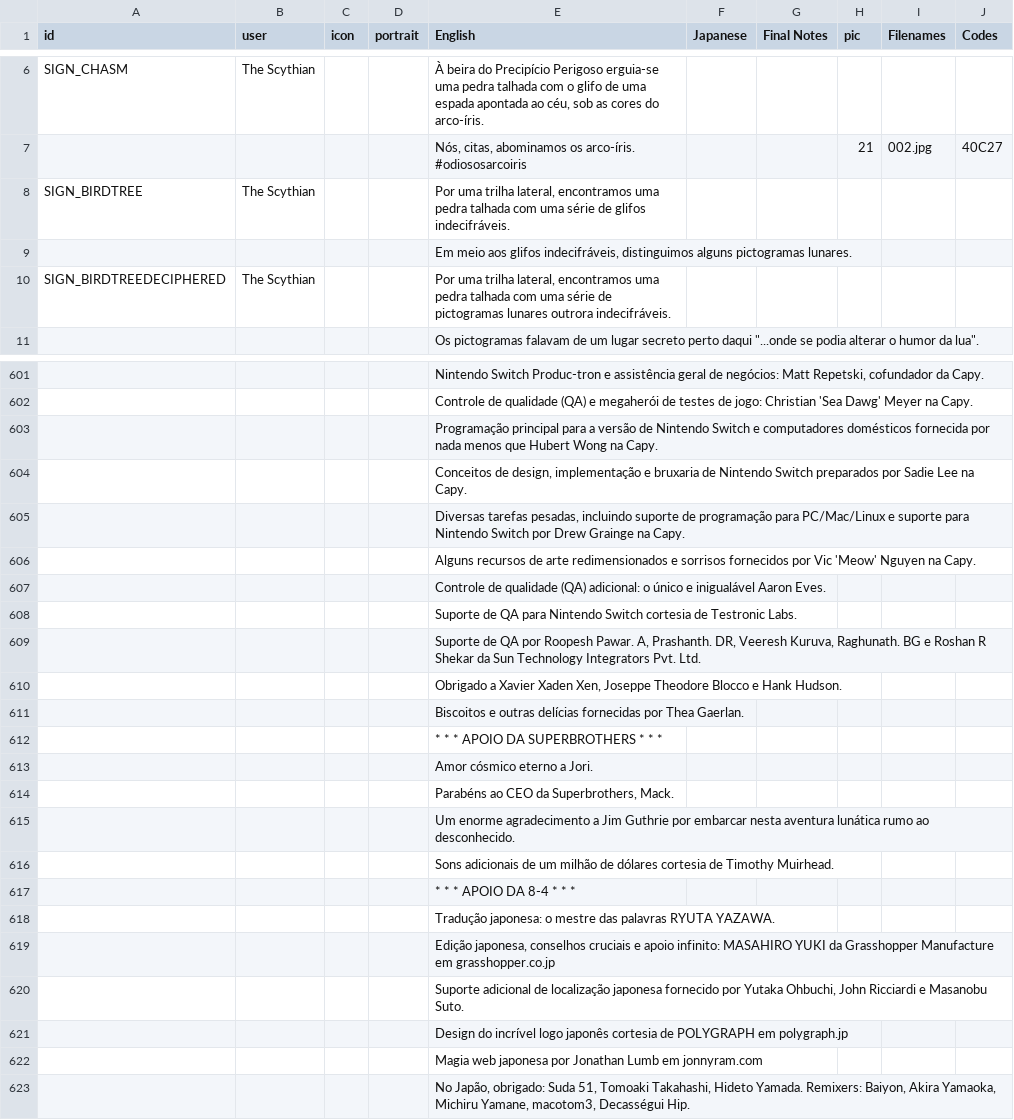
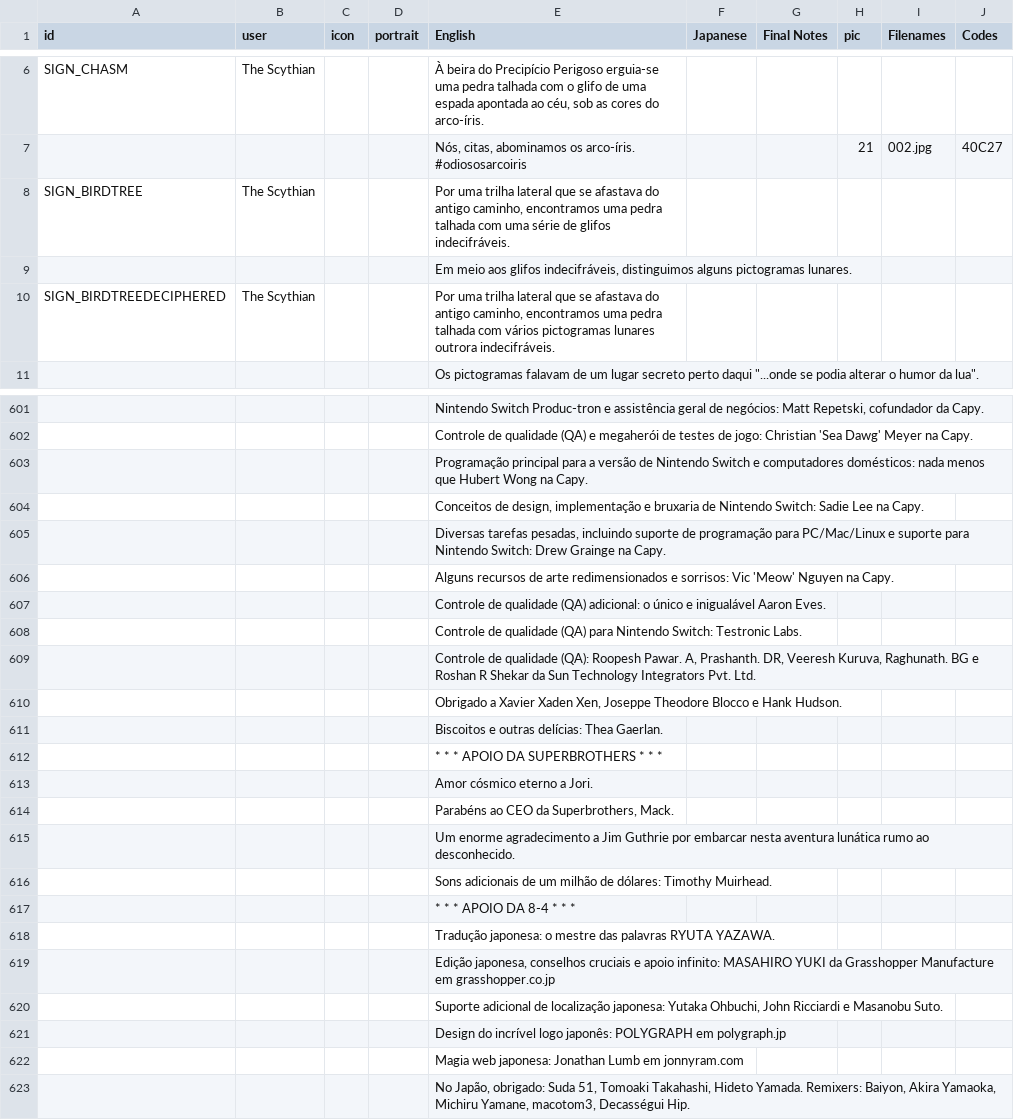
Before and after one commit to cesardeg/swordable, a TSV file: data/locales/portuguese/dialog.tsv, drawn as a sheet; only a part is shown, gaps mark what is left out; the diff covers the shown part only; the diff names each change by its address in the sheet, - before the commit and + after, or states it on an @@ line.

Commit message:
i18n: update Portuguese and Spanish localizations

```diff
--- a/data/locales/portuguese/dialog.tsv
+++ b/data/locales/portuguese/dialog.tsv
-E8 (English): …uma trilha lateral, encontramos uma…
+E8 (English): …uma trilha lateral que se afastava do antigo caminho, encontramos uma…
-E10 (English): …uma trilha lateral, encontramos uma pedra talhada com uma série de pictogramas lunares…
+E10 (English): …uma trilha lateral que se afastava do antigo caminho, encontramos uma pedra talhada com vários pictogramas lunares…
-E603 (English): …e computadores domésticos fornecida por nada menos…
+E603 (English): …e computadores domésticos: nada menos…
-E604 (English): …de Nintendo Switch preparados por Sadie Lee…
+E604 (English): …de Nintendo Switch: Sadie Lee…
-E605 (English): …para Nintendo Switch por Drew Grainge…
+E605 (English): …para Nintendo Switch: Drew Grainge…
-E606 (English): …redimensionados e sorrisos fornecidos por Vic 'Meow'…
+E606 (English): …redimensionados e sorrisos: Vic 'Meow'…
-E608 (English): Suporte de QA para Nintendo Switch cortesia de Testronic Labs.
+E608 (English): Controle de qualidade (QA) para Nintendo Switch: Testronic Labs.
-E609 (English): Suporte de QA por Roopesh Pawar.…
+E609 (English): Controle de qualidade (QA): Roopesh Pawar.…
-E611 (English): …e outras delícias fornecidas por Thea Gaerlan.
+E611 (English): …e outras delícias: Thea Gaerlan.
-E616 (English): …milhão de dólares cortesia de Timothy Muirhead.
+E616 (English): …milhão de dólares: Timothy Muirhead.
-E620 (English): …de localização japonesa fornecido por Yutaka Ohbuchi,…
+E620 (English): …de localização japonesa: Yutaka Ohbuchi,…
-E621 (English): …incrível logo japonês cortesia de POLYGRAPH em…
+E621 (English): …incrível logo japonês: POLYGRAPH em…
-E622 (English): Magia web japonesa por Jonathan Lumb…
+E622 (English): Magia web japonesa: Jonathan Lumb…
```
Also changed, not shown: 14 edited cells elsewhere in this file, data/locales/portuguese/strings.tsv, data/locales/spanish/dialog.tsv, 2 other files.
